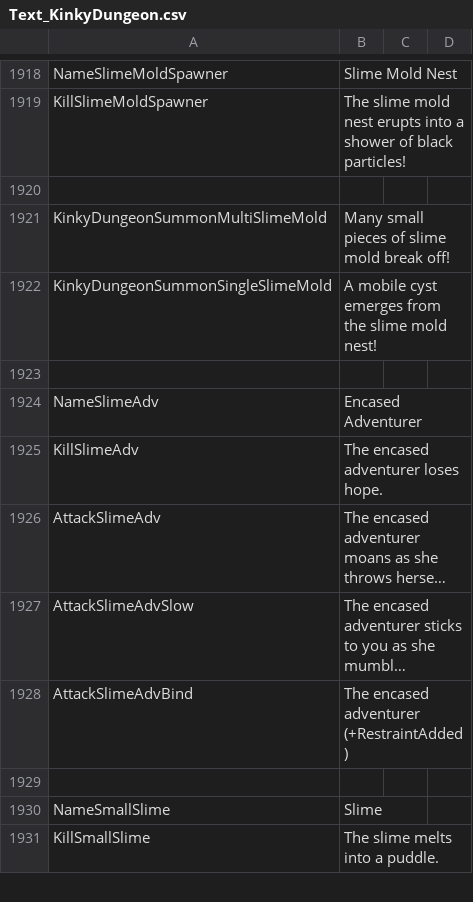
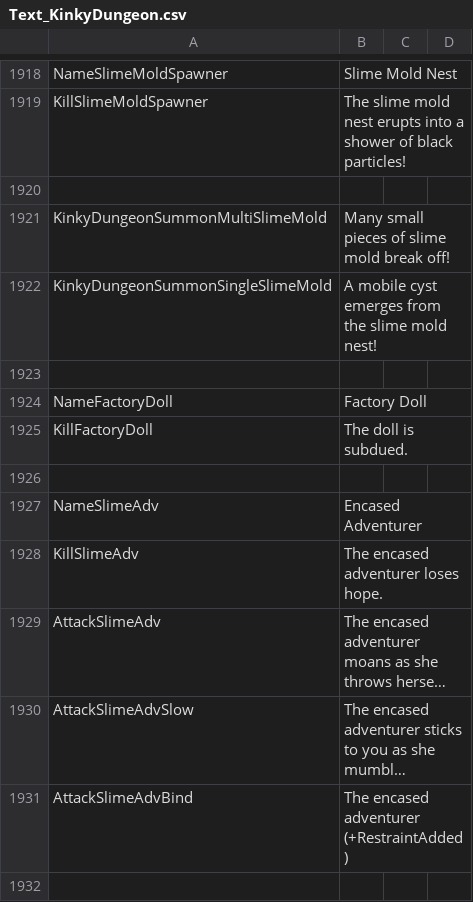
Before and after one commit to Ada18980/KinkiestDungeon, a CSV file: Screens/MiniGame/KinkyDungeon/Text_KinkyDungeon.csv, drawn as a sheet; only a part is shown, gaps mark what is left out; the shorter side is filled out with more unchanged rows; long unchanged cells end in ….

Commit message:
Doll Supply and Doll Terminal

```diff
--- a/Screens/MiniGame/KinkyDungeon/Text_KinkyDungeon.csv
+++ b/Screens/MiniGame/KinkyDungeon/Text_KinkyDungeon.csv
@@ -1923,2 +1923,5 @@ KinkyDungeonSummonSingleSlimeMold,A mobile cyst emerges from the slime mold nest
 
+NameFactoryDoll,Factory Doll
+KillFactoryDoll,"The doll is subdued."
+
 NameSlimeAdv,Encased Adventurer
```
Also changed, not shown: 17 other files.
